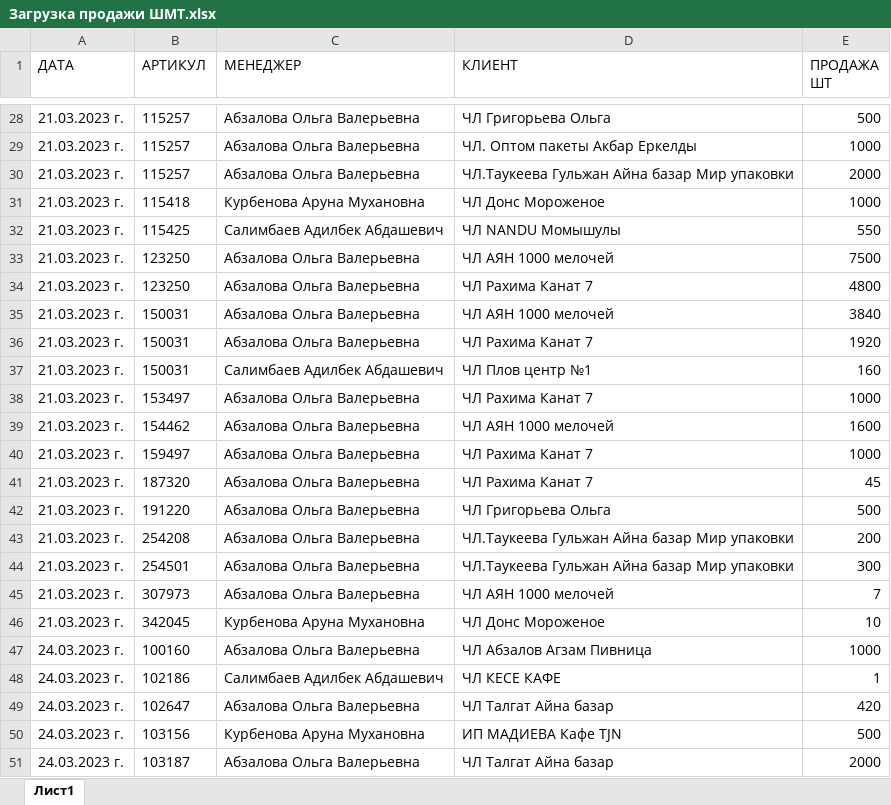
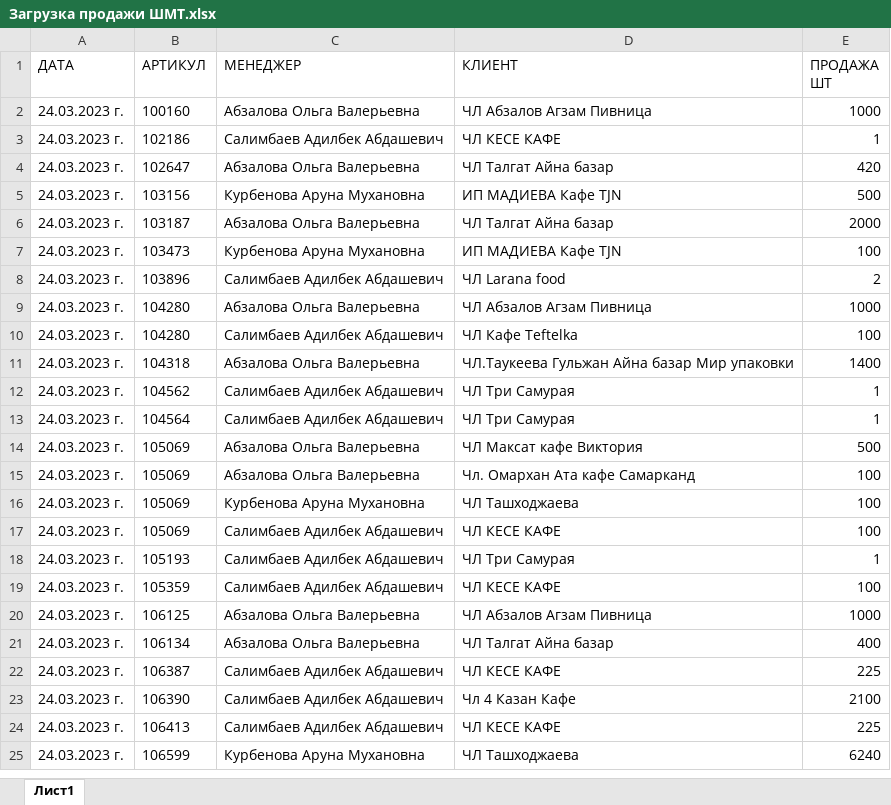
Before and after one commit to killri/sf_data_science, an Excel workbook: DS_Mystery/Asia stock management/data/Загрузка продажи ШМТ.xlsx, sheet Лист1, drawn as a sheet; only a part is shown, gaps mark what is left out; the shorter side is filled out with more unchanged rows; values as stored, in another font and other column widths than the file's, no borders; removed rows and columns are numbered as before the commit, all else as after; the diff covers the shown part only; the diff names each change by its address in the sheet, - before the commit and + after, or states it on an @@ line.

```diff
--- a/DS_Mystery/Asia stock management/data/Загрузка продажи ШМТ.xlsx (sheet Лист1)
+++ b/DS_Mystery/Asia stock management/data/Загрузка продажи ШМТ.xlsx (sheet Лист1)
-row 28: 21.03.2023 г. | 115257 | Абзалова Ольга Валерьевна | ЧЛ Григорьева Ольга | 500
-row 29: 21.03.2023 г. | 115257 | Абзалова Ольга Валерьевна | ЧЛ. Оптом пакеты Акбар Еркелды | 1000
-row 30: 21.03.2023 г. | 115257 | Абзалова Ольга Валерьевна | ЧЛ.Таукеева Гульжан Айна базар Мир упаковки | 2000
-row 31: 21.03.2023 г. | 115418 | Курбенова Аруна Мухановна | ЧЛ Донс Мороженое | 1000
-row 32: 21.03.2023 г. | 115425 | Салимбаев Адилбек Абдашевич | ЧЛ NANDU Момышулы | 550
-row 33: 21.03.2023 г. | 123250 | Абзалова Ольга Валерьевна | ЧЛ АЯН 1000 мелочей | 7500
-row 34: 21.03.2023 г. | 123250 | Абзалова Ольга Валерьевна | ЧЛ Рахима Канат 7 | 4800
-row 35: 21.03.2023 г. | 150031 | Абзалова Ольга Валерьевна | ЧЛ АЯН 1000 мелочей | 3840
-row 36: 21.03.2023 г. | 150031 | Абзалова Ольга Валерьевна | ЧЛ Рахима Канат 7 | 1920
-row 37: 21.03.2023 г. | 150031 | Салимбаев Адилбек Абдашевич | ЧЛ Плов центр №1 | 160
-row 38: 21.03.2023 г. | 153497 | Абзалова Ольга Валерьевна | ЧЛ Рахима Канат 7 | 1000
-row 39: 21.03.2023 г. | 154462 | Абзалова Ольга Валерьевна | ЧЛ АЯН 1000 мелочей | 1600
-row 40: 21.03.2023 г. | 159497 | Абзалова Ольга Валерьевна | ЧЛ Рахима Канат 7 | 1000
-row 41: 21.03.2023 г. | 187320 | Абзалова Ольга Валерьевна | ЧЛ Рахима Канат 7 | 45
-row 42: 21.03.2023 г. | 191220 | Абзалова Ольга Валерьевна | ЧЛ Григорьева Ольга | 500
-row 43: 21.03.2023 г. | 254208 | Абзалова Ольга Валерьевна | ЧЛ.Таукеева Гульжан Айна базар Мир упаковки | 200
-row 44: 21.03.2023 г. | 254501 | Абзалова Ольга Валерьевна | ЧЛ.Таукеева Гульжан Айна базар Мир упаковки | 300
-row 45: 21.03.2023 г. | 307973 | Абзалова Ольга Валерьевна | ЧЛ АЯН 1000 мелочей | 7
-row 46: 21.03.2023 г. | 342045 | Курбенова Аруна Мухановна | ЧЛ Донс Мороженое | 10
```
Also changed, not shown: 150 added rows and 27 removed rows elsewhere in this sheet, DS_Mystery/Asia stock management/data/Загрузка продажи АЛМ.xlsx, DS_Mystery/Asia stock management/data/Загрузка справочник АЛМ.xlsx, 27 other files.
